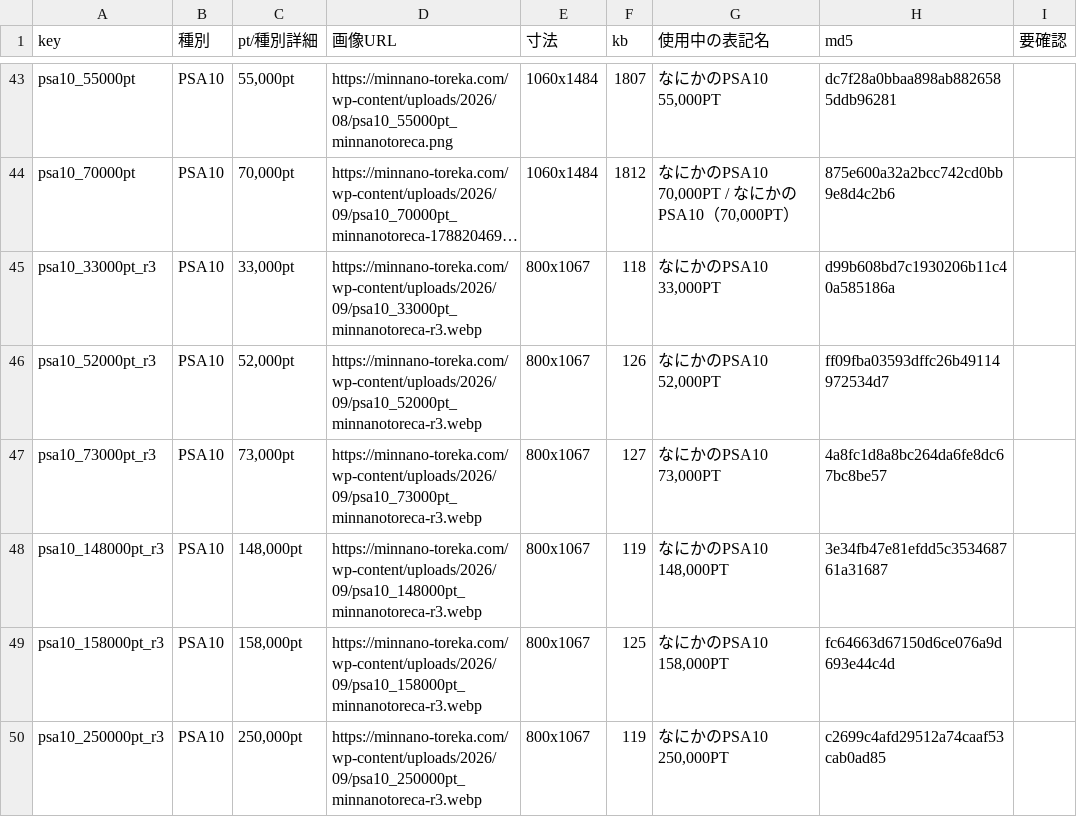
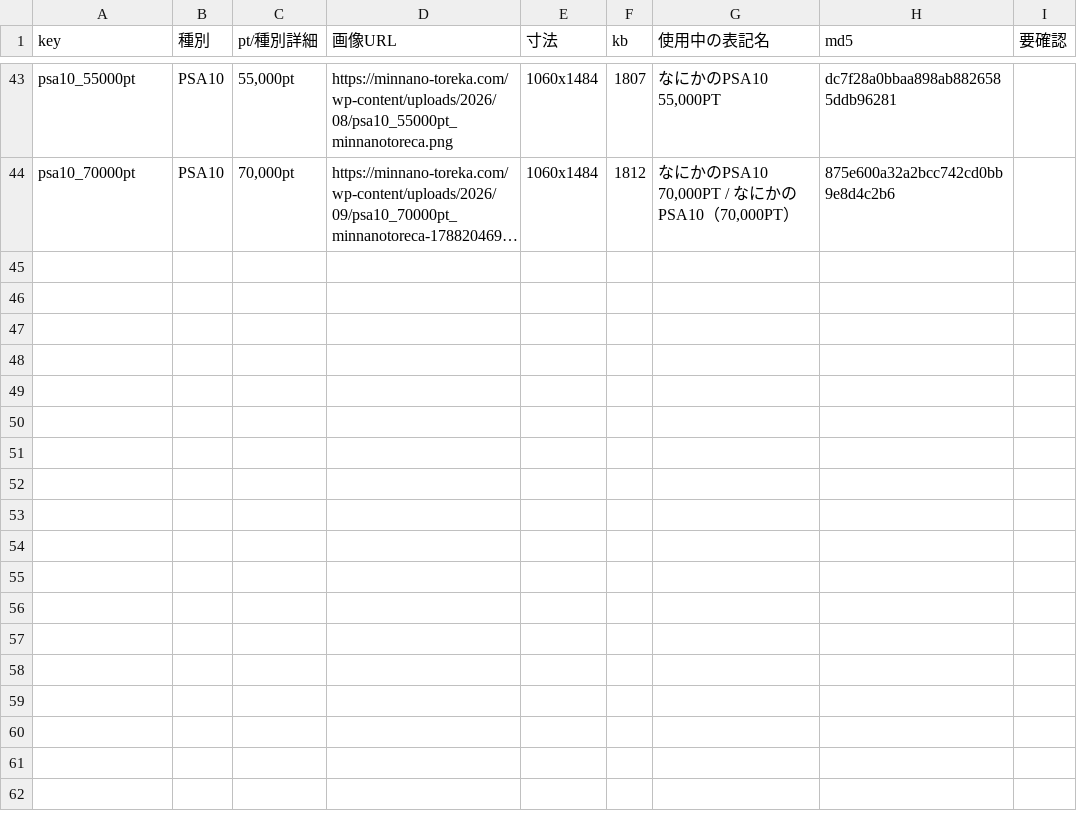
Before and after one commit to Risa0211/oripa-designer, a CSV file: gacha-csv-builder/palette_pseudo.csv, drawn as a sheet; only a part is shown, gaps mark what is left out; long unchanged cells end in …; the diff names each change by its address in the sheet, - before the commit and + after, or states it on an @@ line.

```diff
--- a/gacha-csv-builder/palette_pseudo.csv
+++ b/gacha-csv-builder/palette_pseudo.csv
-row 45: psa10_33000pt_r3 | PSA10 | 33,000pt | https://minnano-toreka.com/wp-content/uploads/2026/09/psa10_33000pt_minnanotoreca-r3.webp | 800x1067 | 118 | なにかのPSA10 33,000PT | d99b608bd7c1930206b11c40a585186a
-row 46: psa10_52000pt_r3 | PSA10 | 52,000pt | https://minnano-toreka.com/wp-content/uploads/2026/09/psa10_52000pt_minnanotoreca-r3.webp | 800x1067 | 126 | なにかのPSA10 52,000PT | ff09fba03593dffc26b49114972534d7
-row 47: psa10_73000pt_r3 | PSA10 | 73,000pt | https://minnano-toreka.com/wp-content/uploads/2026/09/psa10_73000pt_minnanotoreca-r3.webp | 800x1067 | 127 | なにかのPSA10 73,000PT | 4a8fc1d8a8bc264da6fe8dc67bc8be57
-row 48: psa10_148000pt_r3 | PSA10 | 148,000pt | https://minnano-toreka.com/wp-content/uploads/2026/09/psa10_148000pt_minnanotoreca-r3.webp | 800x1067 | 119 | なにかのPSA10 148,000PT | 3e34fb47e81efdd5c353468761a31687
-row 49: psa10_158000pt_r3 | PSA10 | 158,000pt | https://minnano-toreka.com/wp-content/uploads/2026/09/psa10_158000pt_minnanotoreca-r3.webp | 800x1067 | 125 | なにかのPSA10 158,000PT | fc64663d67150d6ce076a9d693e44c4d
-row 50: psa10_250000pt_r3 | PSA10 | 250,000pt | https://minnano-toreka.com/wp-content/uploads/2026/09/psa10_250000pt_minnanotoreca-r3.webp | 800x1067 | 119 | なにかのPSA10 250,000PT | c2699c4afd29512a74caaf53cab0ad85
```
Also changed, not shown: gacha-csv-builder/master_db_added.csv, gacha-csv-builder/thumb_map.csv.
